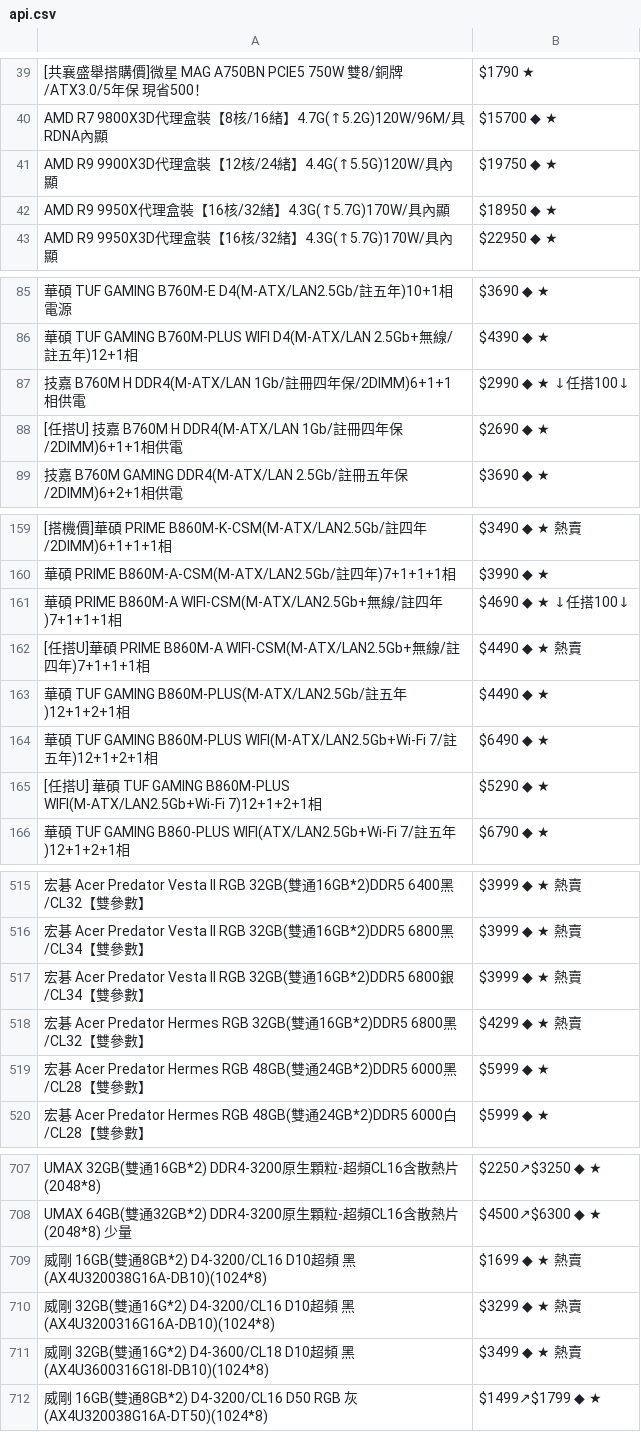
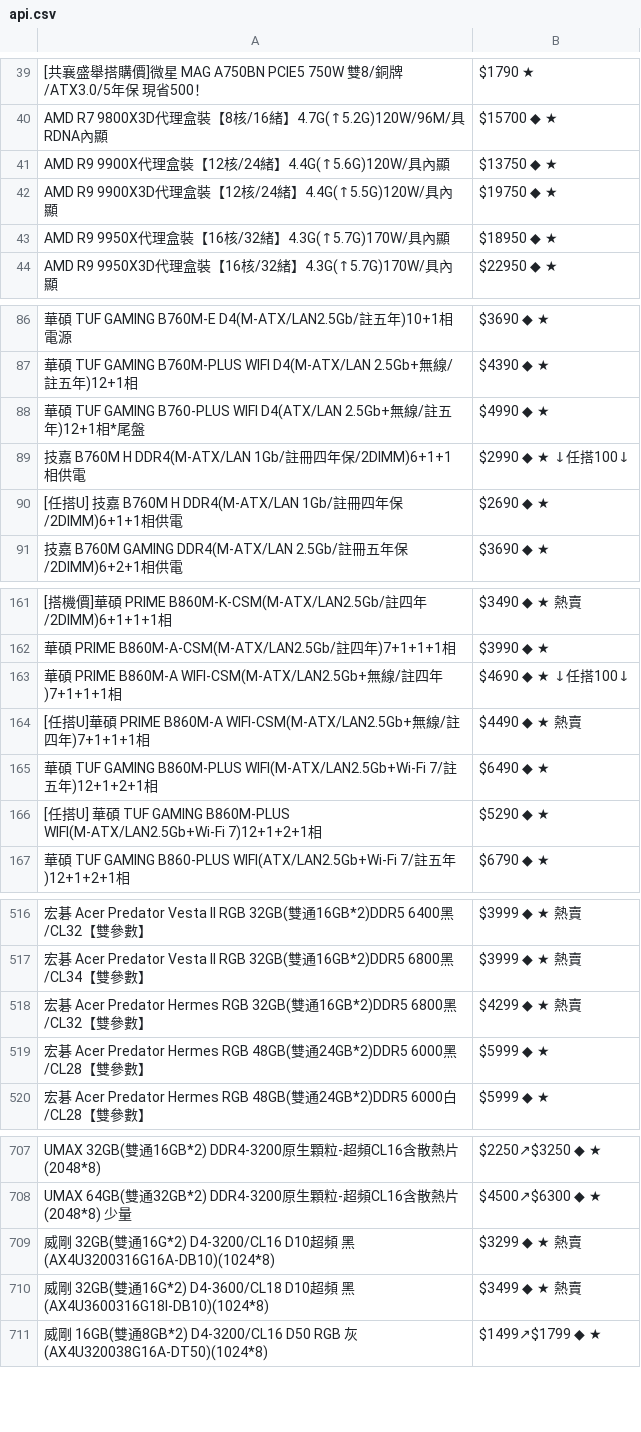
Before and after one commit to suouwang/ops_mid, a CSV file: api.csv, drawn as a sheet; only a part is shown, gaps mark what is left out; removed rows and columns are numbered as before the commit, all else as after; the diff covers the shown part only; the diff names each change by its address in the sheet, - before the commit and + after, or states it on an @@ line.

```diff
--- a/api.csv
+++ b/api.csv
+row 41: AMD R9 9900X代理盒裝【12核/24緒】4.4G(↑5.6G)120W/具內顯 | $13750 ◆ ★
+row 88: 華碩 TUF GAMING B760-PLUS WIFI D4(ATX/LAN 2.5Gb+無線/註五年)12+1相*尾盤 | $4990 ◆ ★
-row 163: 華碩 TUF GAMING B860M-PLUS(M-ATX/LAN2.5Gb/註五年)12+1+2+1相 | $4490 ◆ ★
-row 517: 宏碁 Acer Predator Vesta II RGB 32GB(雙通16GB*2)DDR5 6800銀/CL34【雙參數】 | $3999 ◆ ★ 熱賣
-row 709: 威剛 16GB(雙通8GB*2) D4-3200/CL16 D10超頻 黑(AX4U320038G16A-DB10)(1024*8) | $1699 ◆ ★ 熱賣
```
Also changed, not shown: 1 edited cell elsewhere in this file, 1 other file.
